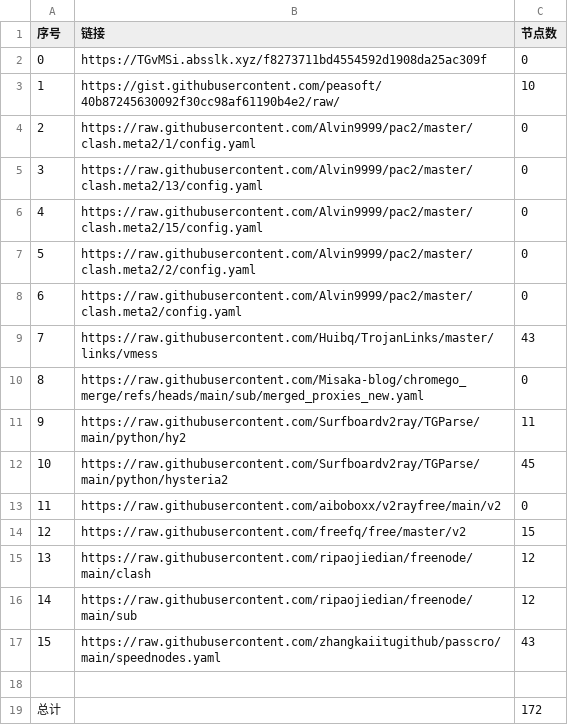
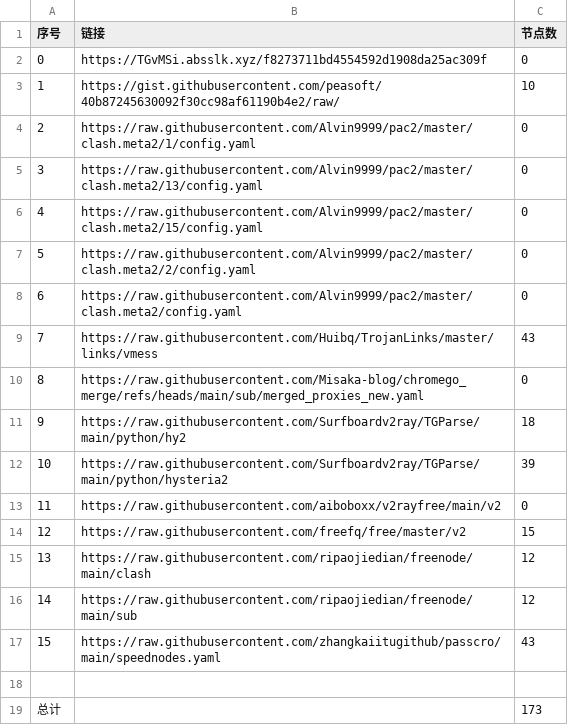
Before and after one commit to liuhtt/liuNoMoreWalls, a CSV file: list_result.csv, drawn as a sheet.

```diff
--- a/list_result.csv
+++ b/list_result.csv
@@ -10,4 +10,4 @@
 8,https://raw.githubusercontent.com/Misaka-blog/chromego_merge/refs/heads/main/sub/merged_proxies_new.yaml,0
-9,https://raw.githubusercontent.com/Surfboardv2ray/TGParse/main/python/hy2,11
-10,https://raw.githubusercontent.com/Surfboardv2ray/TGParse/main/python/hysteria2,45
+9,https://raw.githubusercontent.com/Surfboardv2ray/TGParse/main/python/hy2,18
+10,https://raw.githubusercontent.com/Surfboardv2ray/TGParse/main/python/hysteria2,39
 11,https://raw.githubusercontent.com/aiboboxx/v2rayfree/main/v2,0
@@ -18,2 +18,2 @@
 
-总计,,172
+总计,,173
```
Also changed, not shown: 8 other files.
